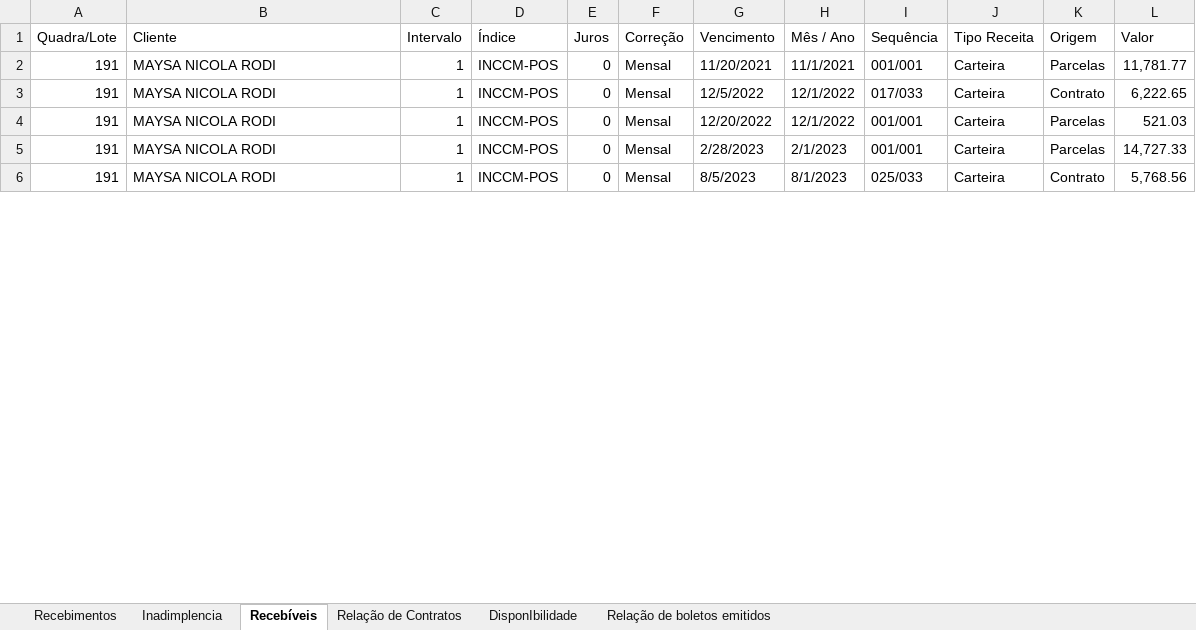
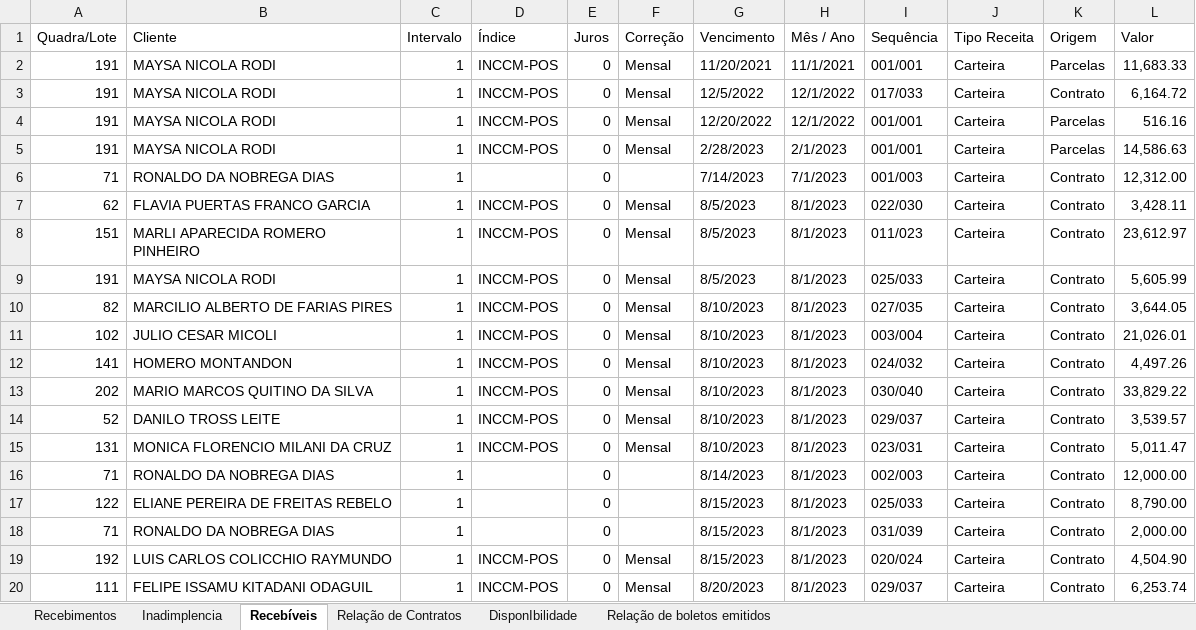
Before and after one commit to Lucasprado1/projeto-travessia, an Excel workbook: sources/base_NEO_raposo1.xlsx, sheet Recebíveis, drawn as a sheet; only a part is shown; values as stored, in another font and other column widths than the file's, no cell formats; addresses are those after the commit; the diff covers the shown part only; the diff names each change by its address in the sheet, - before the commit and + after, or states it on an @@ line.

```diff
--- a/sources/base_NEO_raposo1.xlsx (sheet Recebíveis)
+++ b/sources/base_NEO_raposo1.xlsx (sheet Recebíveis)
-L2 (Valor): 11,781.77
+L2 (Valor): 11,683.33
-L3 (Valor): 6,222.65
+L3 (Valor): 6,164.72
-L4 (Valor): 521.03
+L4 (Valor): 516.16
-L5 (Valor): 14,727.33
+L5 (Valor): 14,586.63
+row 6: 71 | RONALDO DA NOBREGA DIAS | 1 |  | 0 |  | 7/14/2023 | 7/1/2023 | 001/003 | Carteira | Contrato | 12,312.00
+row 7: 62 | FLAVIA PUERTAS FRANCO GARCIA | 1 | INCCM-POS | 0 | Mensal | 8/5/2023 | 8/1/2023 | 022/030 | Carteira | Contrato | 3,428.11
+row 8: 151 | MARLI APARECIDA ROMERO PINHEIRO | 1 | INCCM-POS | 0 | Mensal | 8/5/2023 | 8/1/2023 | 011/023 | Carteira | Contrato | 23,612.97
-L9 (Valor): 5,768.56
+L9 (Valor): 5,605.99
+row 10: 82 | MARCILIO ALBERTO DE FARIAS PIRES | 1 | INCCM-POS | 0 | Mensal | 8/10/2023 | 8/1/2023 | 027/035 | Carteira | Contrato | 3,644.05
+row 11: 102 | JULIO CESAR MICOLI | 1 | INCCM-POS | 0 | Mensal | 8/10/2023 | 8/1/2023 | 003/004 | Carteira | Contrato | 21,026.01
+row 12: 141 | HOMERO MONTANDON | 1 | INCCM-POS | 0 | Mensal | 8/10/2023 | 8/1/2023 | 024/032 | Carteira | Contrato | 4,497.26
+row 13: 202 | MARIO MARCOS QUITINO DA SILVA | 1 | INCCM-POS | 0 | Mensal | 8/10/2023 | 8/1/2023 | 030/040 | Carteira | Contrato | 33,829.22
+row 14: 52 | DANILO TROSS LEITE | 1 | INCCM-POS | 0 | Mensal | 8/10/2023 | 8/1/2023 | 029/037 | Carteira | Contrato | 3,539.57
+row 15: 131 | MONICA FLORENCIO MILANI DA CRUZ | 1 | INCCM-POS | 0 | Mensal | 8/10/2023 | 8/1/2023 | 023/031 | Carteira | Contrato | 5,011.47
+row 16: 71 | RONALDO DA NOBREGA DIAS | 1 |  | 0 |  | 8/14/2023 | 8/1/2023 | 002/003 | Carteira | Contrato | 12,000.00
+row 17: 122 | ELIANE PEREIRA DE FREITAS REBELO | 1 |  | 0 |  | 8/15/2023 | 8/1/2023 | 025/033 | Carteira | Contrato | 8,790.00
+row 18: 71 | RONALDO DA NOBREGA DIAS | 1 |  | 0 |  | 8/15/2023 | 8/1/2023 | 031/039 | Carteira | Contrato | 2,000.00
+row 19: 192 | LUIS CARLOS COLICCHIO RAYMUNDO | 1 | INCCM-POS | 0 | Mensal | 8/15/2023 | 8/1/2023 | 020/024 | Carteira | Contrato | 4,504.90
+row 20: 111 | FELIPE ISSAMU KITADANI ODAGUIL | 1 | INCCM-POS | 0 | Mensal | 8/20/2023 | 8/1/2023 | 029/037 | Carteira | Contrato | 6,253.74
```
Also changed, not shown: 7 added rows, 1 removed row, 6 moved rows and 82 edited cells elsewhere in this sheet, sheet Recebimentos, sheet Relação de boletos emitidos, sheet Inadimplencia, cell formats, sources/ModeloNEOEdited.xlsx, 5 other files.
